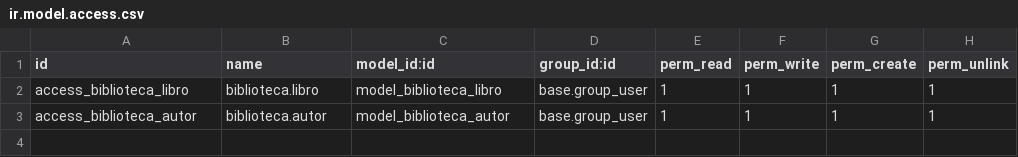
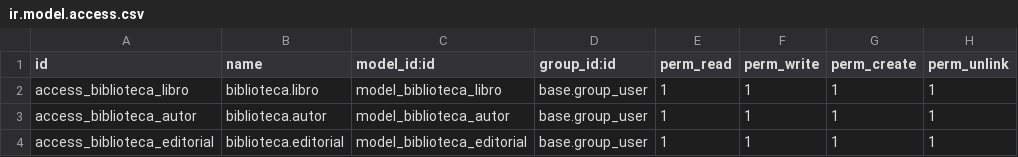
Before and after one commit to NothingKrisptes/Programacion2, a CSV file: biblioteca/security/ir.model.access.csv, drawn as a sheet; the diff names each change by its address in the sheet, - before the commit and + after, or states it on an @@ line.

Commit message:
Creación del modulo Editorial

```diff
--- a/biblioteca/security/ir.model.access.csv
+++ b/biblioteca/security/ir.model.access.csv
+row 4: access_biblioteca_editorial | biblioteca.editorial | model_biblioteca_editorial | base.group_user | 1 | 1 | 1 | 1
```
Also changed, not shown: 4 other files.
